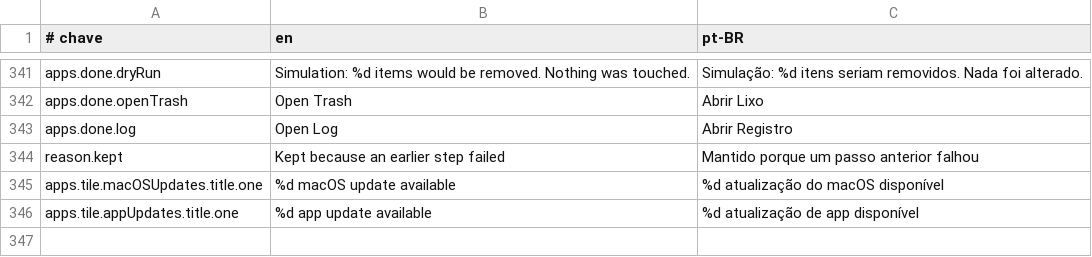
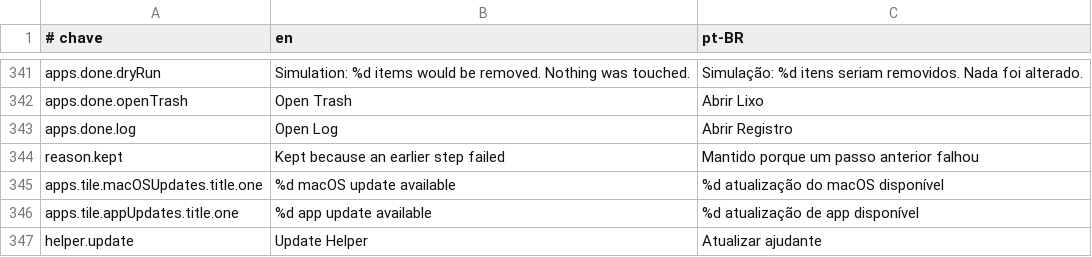
Before and after one commit to guigx7/CleanYourMac, a TSV file: App/Resources/Strings.tsv, drawn as a sheet; only a part is shown, gaps mark what is left out; the diff names each change by its address in the sheet, - before the commit and + after, or states it on an @@ line.

Commit message:
feat(app): permissões do módulo Aplicativos e helper v2

```diff
--- a/App/Resources/Strings.tsv
+++ b/App/Resources/Strings.tsv
+row 347: helper.update | Update Helper | Atualizar ajudante
```
Also changed, not shown: 9 other files.
